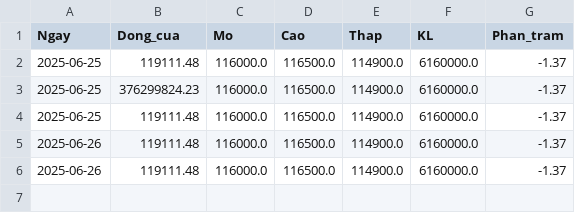
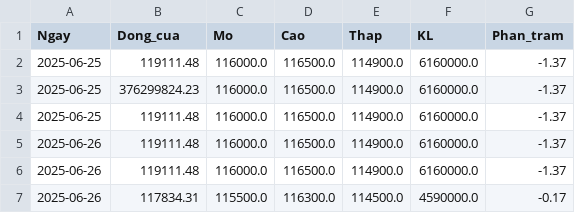
Before and after one commit to ngimnee/CoPhieu, a CSV file: data/du_lieu_du_doan.csv, drawn as a sheet.

```diff
--- a/data/du_lieu_du_doan.csv
+++ b/data/du_lieu_du_doan.csv
@@ -6 +6,2 @@ Ngay,Dong_cua,Mo,Cao,Thap,KL,Phan_tram
 2025-06-26,119111.48,116000.0,116500.0,114900.0,6160000.0,-1.37
+2025-06-26,117834.31,115500.0,116300.0,114500.0,4590000.0,-0.17
```
Also changed, not shown: 1 other file.
